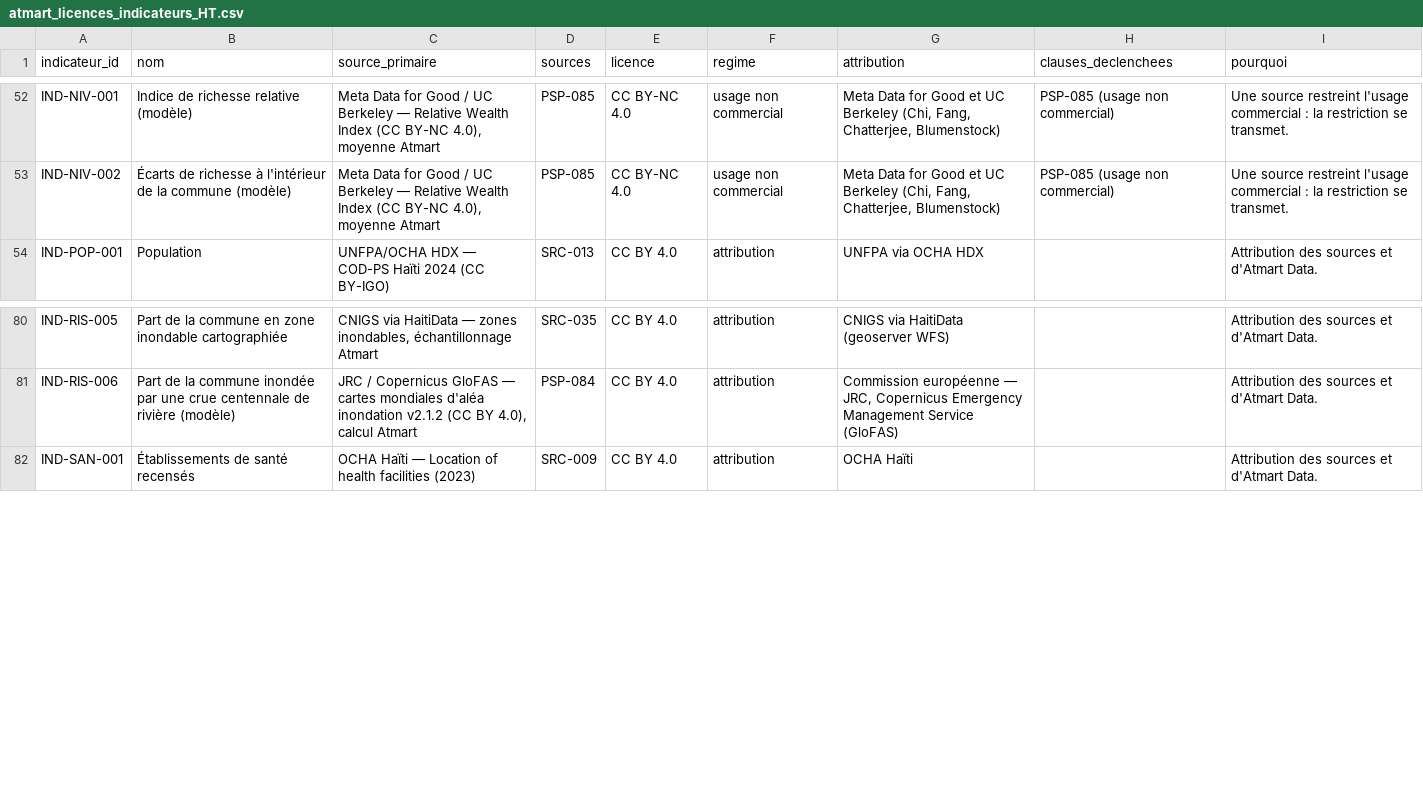
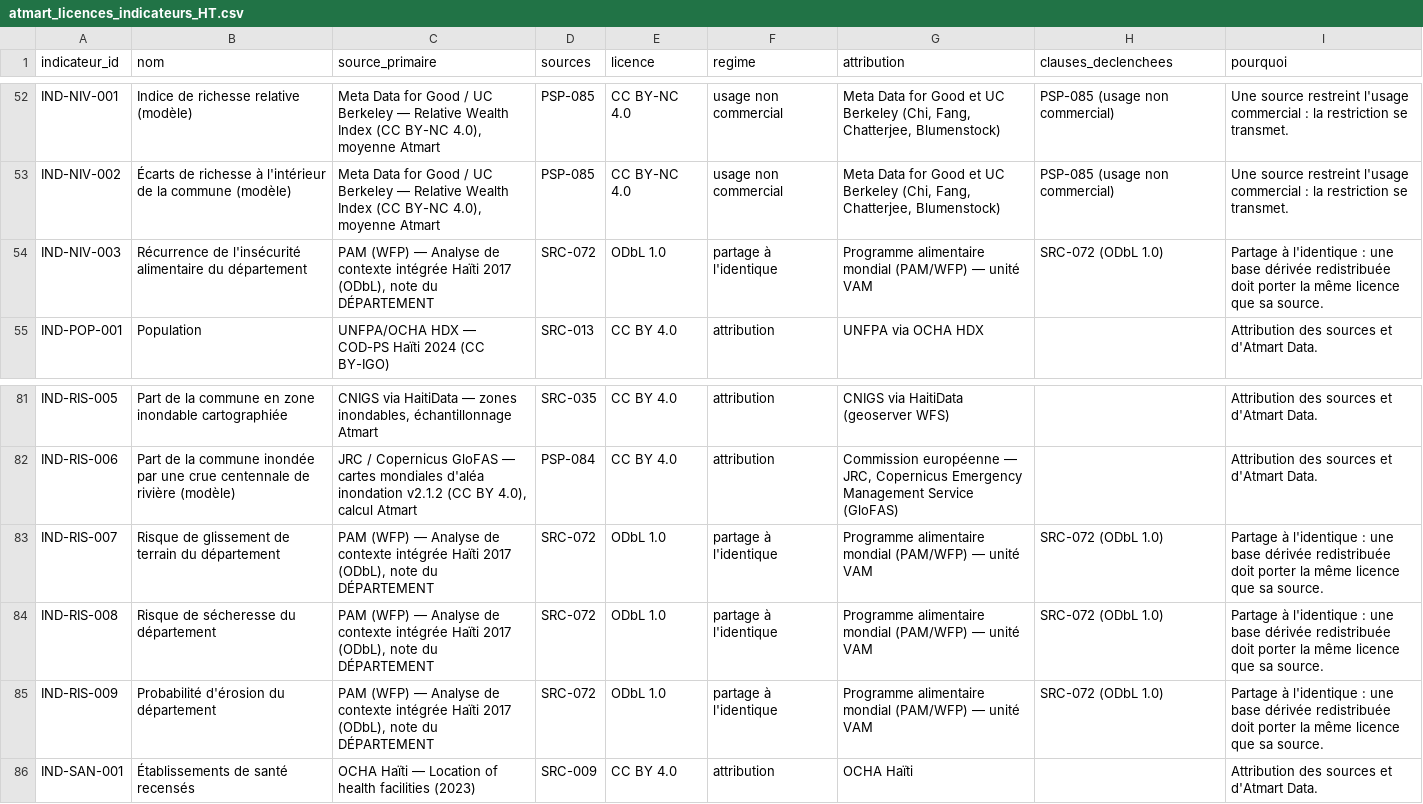
Before and after one commit to jwmyril/atmart-site, a CSV file: data/atmart_licences_indicateurs_HT.csv, drawn as a sheet; only a part is shown, gaps mark what is left out; the diff names each change by its address in the sheet, - before the commit and + after, or states it on an @@ line.

```diff
--- a/data/atmart_licences_indicateurs_HT.csv
+++ b/data/atmart_licences_indicateurs_HT.csv
+row 54: IND-NIV-003 | Récurrence de l'insécurité alimentaire du département | PAM (WFP) — Analyse de contexte intégrée Haïti 2017 (ODbL), note du DÉPARTEMENT | SRC-072 | ODbL 1.0 | partage à l'identique | Programme alimentaire mondial (PAM/WFP) — unité VAM | SRC-072 (ODbL 1.0) | Partage à l'identique : une base dérivée redistribuée doit porter la même licence que sa source.
+row 83: IND-RIS-007 | Risque de glissement de terrain du département | PAM (WFP) — Analyse de contexte intégrée Haïti 2017 (ODbL), note du DÉPARTEMENT | SRC-072 | ODbL 1.0 | partage à l'identique | Programme alimentaire mondial (PAM/WFP) — unité VAM | SRC-072 (ODbL 1.0) | Partage à l'identique : une base dérivée redistribuée doit porter la même licence que sa source.
+row 84: IND-RIS-008 | Risque de sécheresse du département | PAM (WFP) — Analyse de contexte intégrée Haïti 2017 (ODbL), note du DÉPARTEMENT | SRC-072 | ODbL 1.0 | partage à l'identique | Programme alimentaire mondial (PAM/WFP) — unité VAM | SRC-072 (ODbL 1.0) | Partage à l'identique : une base dérivée redistribuée doit porter la même licence que sa source.
+row 85: IND-RIS-009 | Probabilité d'érosion du département | PAM (WFP) — Analyse de contexte intégrée Haïti 2017 (ODbL), note du DÉPARTEMENT | SRC-072 | ODbL 1.0 | partage à l'identique | Programme alimentaire mondial (PAM/WFP) — unité VAM | SRC-072 (ODbL 1.0) | Partage à l'identique : une base dérivée redistribuée doit porter la même licence que sa source.
```
Also changed, not shown: data/atmart_licences_donnees_HT.csv, data/atmart_registre_sources.csv, 2 other files.
